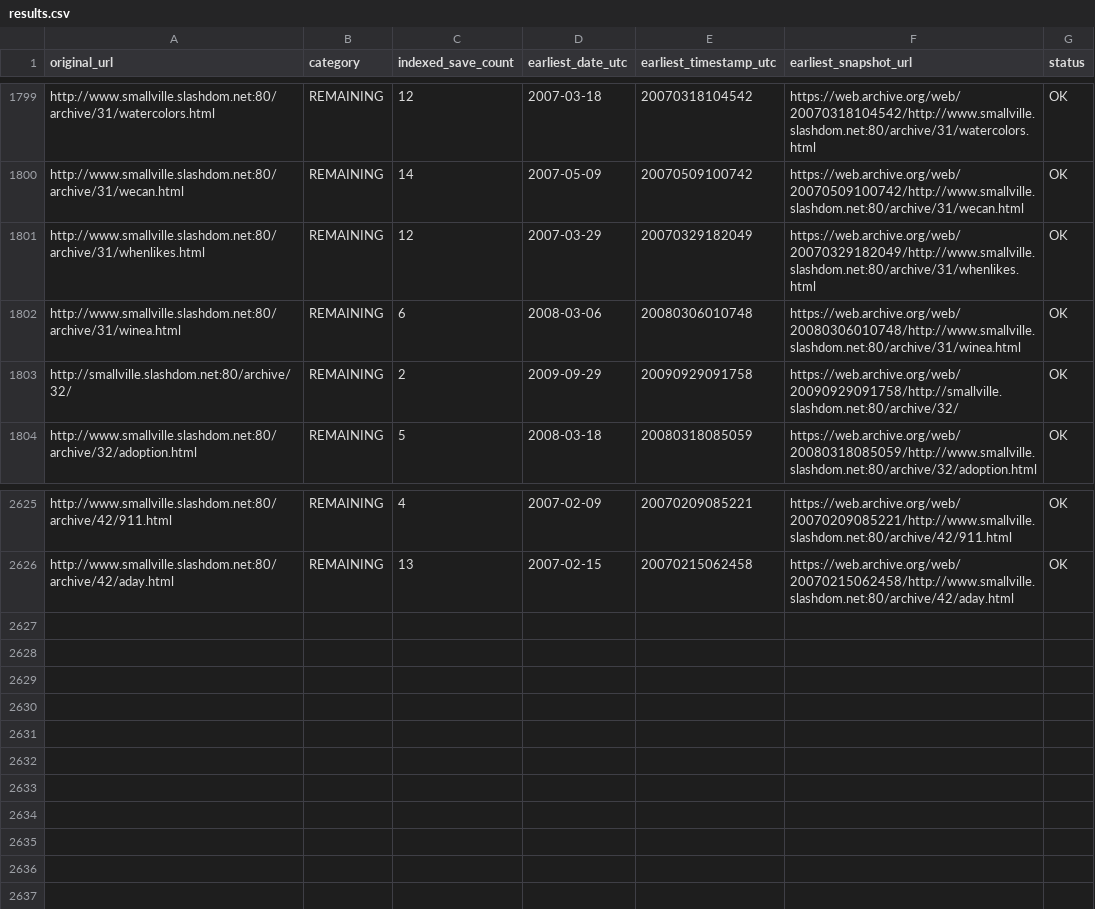
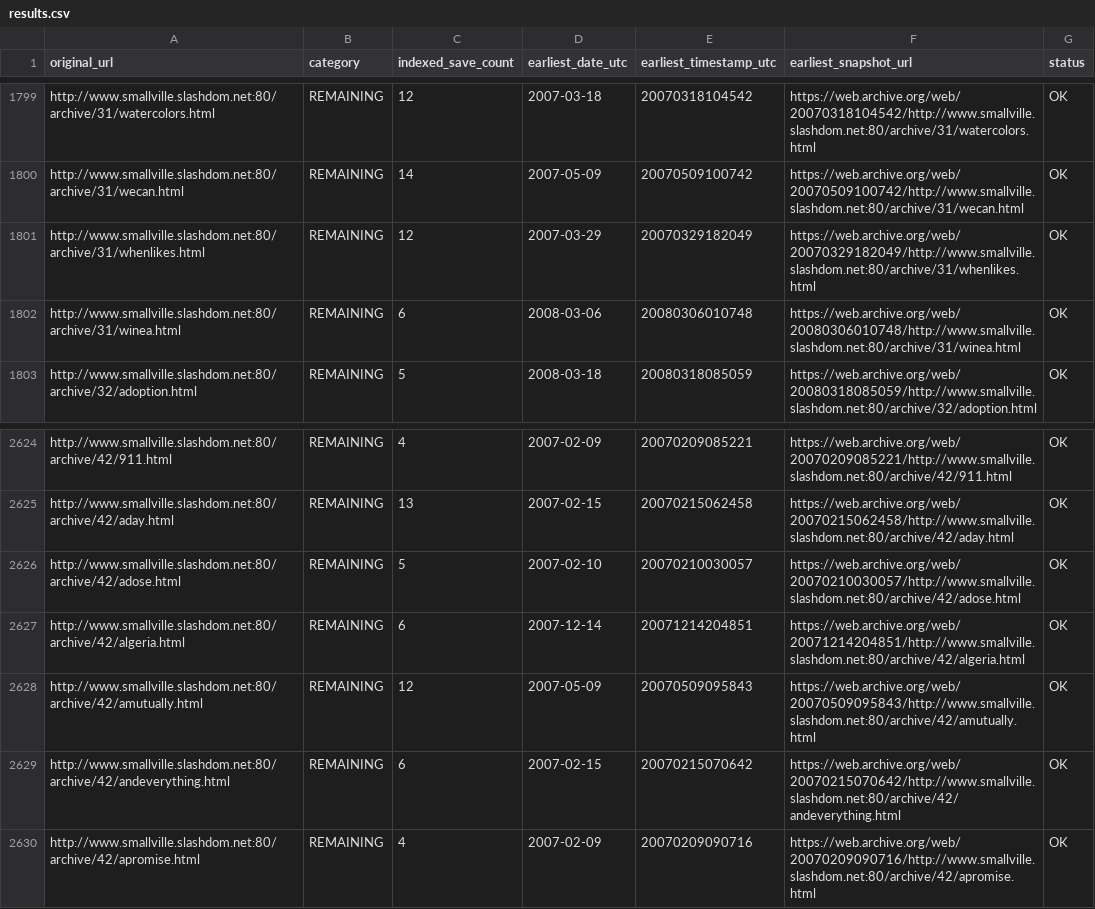
Before and after one commit to magless23-pixel/smallville-wayback-scanner, a CSV file: reports/results.csv, drawn as a sheet; only a part is shown, gaps mark what is left out; removed rows and columns are numbered as before the commit, all else as after; the diff names each change by its address in the sheet, - before the commit and + after, or states it on an @@ line.

```diff
--- a/reports/results.csv
+++ b/reports/results.csv
-row 1803: http://smallville.slashdom.net:80/archive/32/ | REMAINING | 2 | 2009-09-29 | 20090929091758 | https://web.archive.org/web/20090929091758/http://smallville.slashdom.net:80/archive/32/ | OK
+row 2626: http://www.smallville.slashdom.net:80/archive/42/adose.html | REMAINING | 5 | 2007-02-10 | 20070210030057 | https://web.archive.org/web/20070210030057/http://www.smallville.slashdom.net:80/archive/42/adose.html | OK
+row 2627: http://www.smallville.slashdom.net:80/archive/42/algeria.html | REMAINING | 6 | 2007-12-14 | 20071214204851 | https://web.archive.org/web/20071214204851/http://www.smallville.slashdom.net:80/archive/42/algeria.html | OK
+row 2628: http://www.smallville.slashdom.net:80/archive/42/amutually.html | REMAINING | 12 | 2007-05-09 | 20070509095843 | https://web.archive.org/web/20070509095843/http://www.smallville.slashdom.net:80/archive/42/amutually.html | OK
+row 2629: http://www.smallville.slashdom.net:80/archive/42/andeverything.html | REMAINING | 6 | 2007-02-15 | 20070215070642 | https://web.archive.org/web/20070215070642/http://www.smallville.slashdom.net:80/archive/42/andeverything.html | OK
+row 2630: http://www.smallville.slashdom.net:80/archive/42/apromise.html | REMAINING | 4 | 2007-02-09 | 20070209090716 | https://web.archive.org/web/20070209090716/http://www.smallville.slashdom.net:80/archive/42/apromise.html | OK
```
Also changed, not shown: 4 other files.
